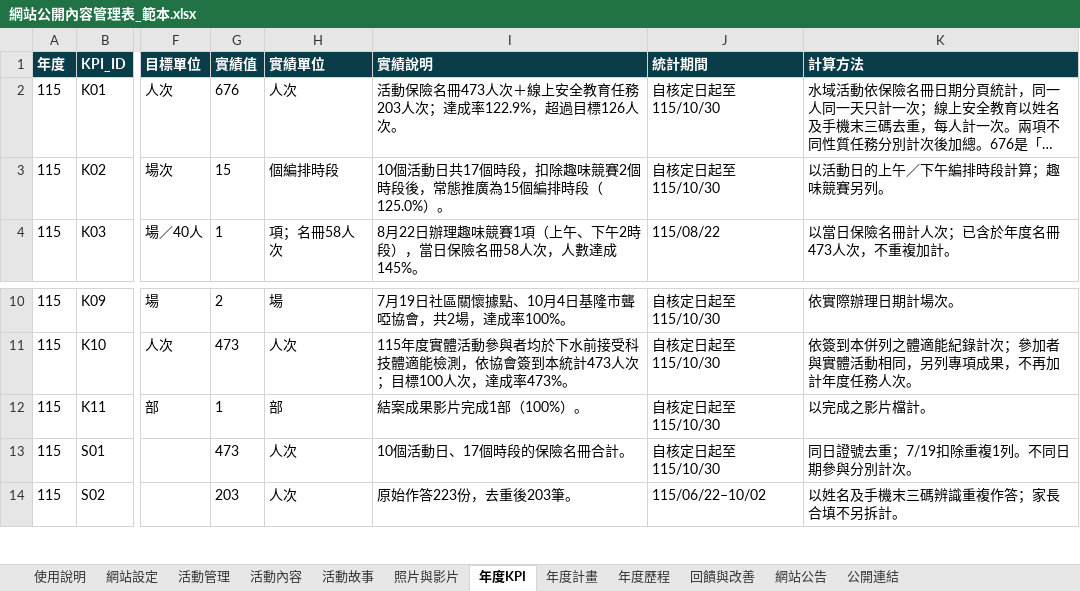
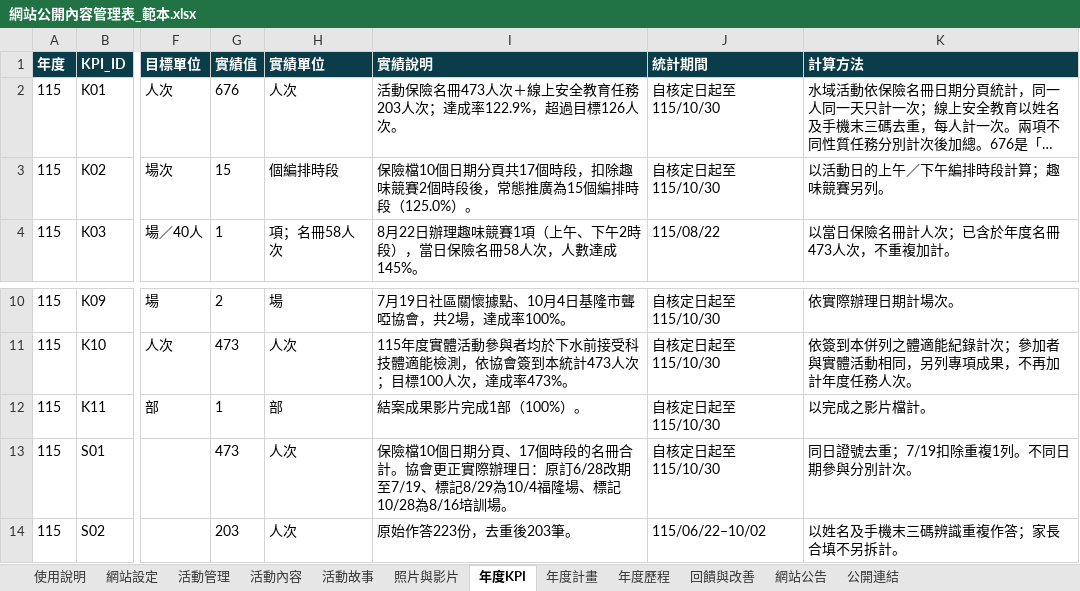
Before and after one commit to keelung-ocean-sports/keelung-ocean-sports.github.io, an Excel workbook: docs/網站公開內容管理表_範本.xlsx, sheet 年度KPI, drawn as a sheet; only a part is shown, gaps mark what is left out; long unchanged cells end in …; values as stored, in another font and other column widths than the file's, no borders; the diff names each change by its address in the sheet, - before the commit and + after, or states it on an @@ line.

```diff
--- a/docs/網站公開內容管理表_範本.xlsx (sheet 年度KPI)
+++ b/docs/網站公開內容管理表_範本.xlsx (sheet 年度KPI)
-I3 (實績說明): 10個活動日共17個時…
+I3 (實績說明): 保險檔10個日期分頁共17個時…
-I13 (實績說明): 10個活動日、17個時段的保險名冊合計。
+I13 (實績說明): 保險檔10個日期分頁、17個時段的名冊合計。協會更正實際辦理日：原訂6/28改期至7/19、標記8/29為10/4福隆場、標記10/28為8/16培訓場。
```
Also changed, not shown: sheet 照片與影片, sheet 公開連結, sheet 活動管理, sheet 活動內容, sheet 活動故事, 34 other files.
